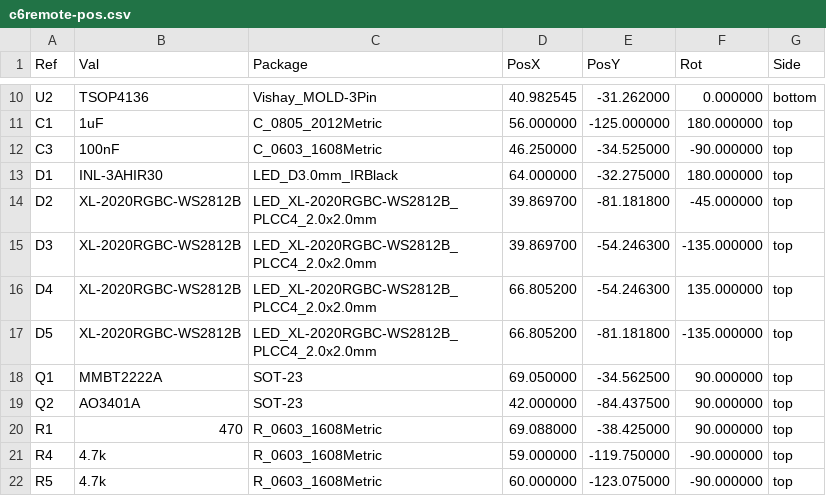
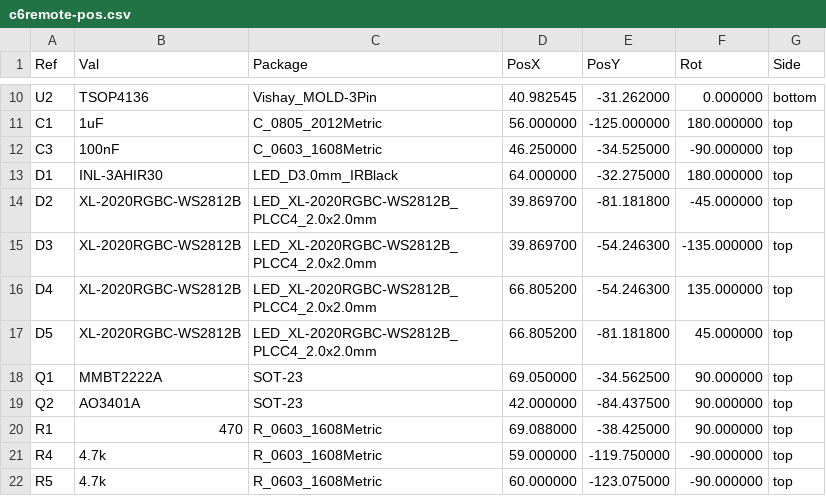
Before and after one commit to landonr/homething-c6, a CSV file: c6remote-kicad/export/c6remote-pos.csv, drawn as a sheet; only a part is shown, gaps mark what is left out.

```diff
--- a/c6remote-kicad/export/c6remote-pos.csv
+++ b/c6remote-kicad/export/c6remote-pos.csv
@@ -16,3 +16,3 @@ Ref,Val,Package,PosX,PosY,Rot,Side
 "D4","XL-2020RGBC-WS2812B","LED_XL-2020RGBC-WS2812B_PLCC4_2.0x2.0mm",66.805200,-54.246300,135.000000,top
-"D5","XL-2020RGBC-WS2812B","LED_XL-2020RGBC-WS2812B_PLCC4_2.0x2.0mm",66.805200,-81.181800,-135.000000,top
+"D5","XL-2020RGBC-WS2812B","LED_XL-2020RGBC-WS2812B_PLCC4_2.0x2.0mm",66.805200,-81.181800,45.000000,top
 "Q1","MMBT2222A","SOT-23",69.050000,-34.562500,90.000000,top
```
Also changed, not shown: 19 other files.
